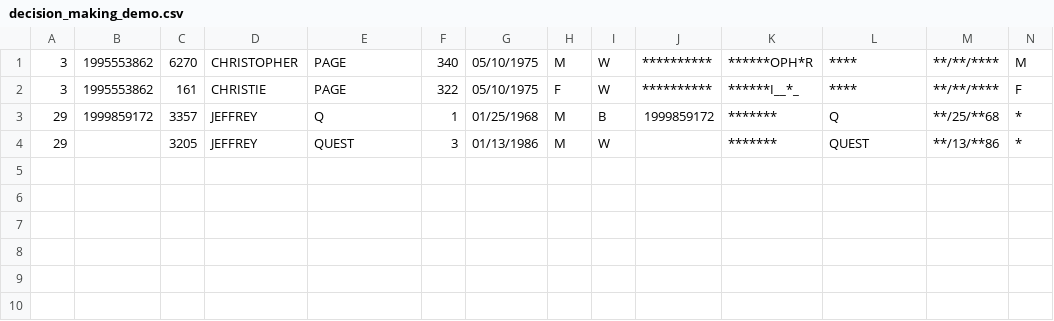
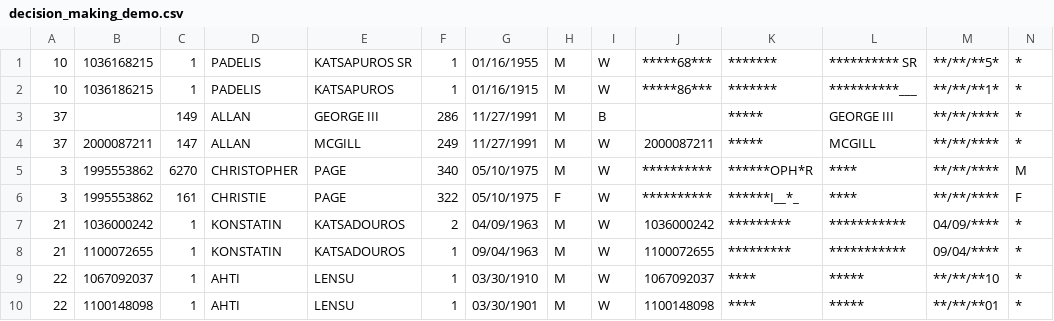
Before and after one commit to pinformatics/MINDFIRL-userstudy, a CSV file: ppirl-userstudy/data/tutorial/clickable/decision_making_demo.csv, drawn as a sheet; only a part is shown; removed rows and columns are numbered as before the commit, all else as after; rows hold the shown columns only; the diff names each change by its address in the sheet, - before the commit and + after, or states it on an @@ line.

Commit message:
few tutorial changes

```diff
--- a/ppirl-userstudy/data/tutorial/clickable/decision_making_demo.csv
+++ b/ppirl-userstudy/data/tutorial/clickable/decision_making_demo.csv
+row 1: 10 | 1036168215 | 1 | PADELIS | KATSAPUROS SR | 1 | 01/16/1955 | M | W | *****68*** | ******* | ********** SR | **/**/**5* | *
+row 2: 10 | 1036186215 | 1 | PADELIS | KATSAPUROS | 1 | 01/16/1915 | M | W | *****86*** | ******* | **********___ | **/**/**1* | *
+row 3: 37 |  | 149 | ALLAN | GEORGE III | 286 | 11/27/1991 | M | B |  | ***** | GEORGE III | **/**/**** | *
+row 4: 37 | 2000087211 | 147 | ALLAN | MCGILL | 249 | 11/27/1991 | M | W | 2000087211 | ***** | MCGILL | **/**/**** | *
-row 3: 29 | 1999859172 | 3357 | JEFFREY | Q | 1 | 01/25/1968 | M | B | 1999859172 | ******* | Q | **/25/**68 | *
-row 4: 29 |  | 3205 | JEFFREY | QUEST | 3 | 01/13/1986 | M | W |  | ******* | QUEST | **/13/**86 | *
+row 7: 21 | 1036000242 | 1 | KONSTATIN | KATSADOUROS | 2 | 04/09/1963 | M | W | 1036000242 | ********* | *********** | 04/09/**** | *
+row 8: 21 | 1100072655 | 1 | KONSTATIN | KATSADOUROS | 1 | 09/04/1963 | M | W | 1100072655 | ********* | *********** | 09/04/**** | *
+row 9: 22 | 1067092037 | 1 | AHTI | LENSU | 1 | 03/30/1910 | M | W | 1067092037 | **** | ***** | **/**/**10 | *
+row 10: 22 | 1100148098 | 1 | AHTI | LENSU | 1 | 03/30/1901 | M | W | 1100148098 | **** | ***** | **/**/**01 | *
```
Also changed, not shown: ppirl-userstudy/data/tutorial/clickable/demo.csv, ppirl-userstudy/data/tutorial/clickable/practice.csv, 28 other files.
